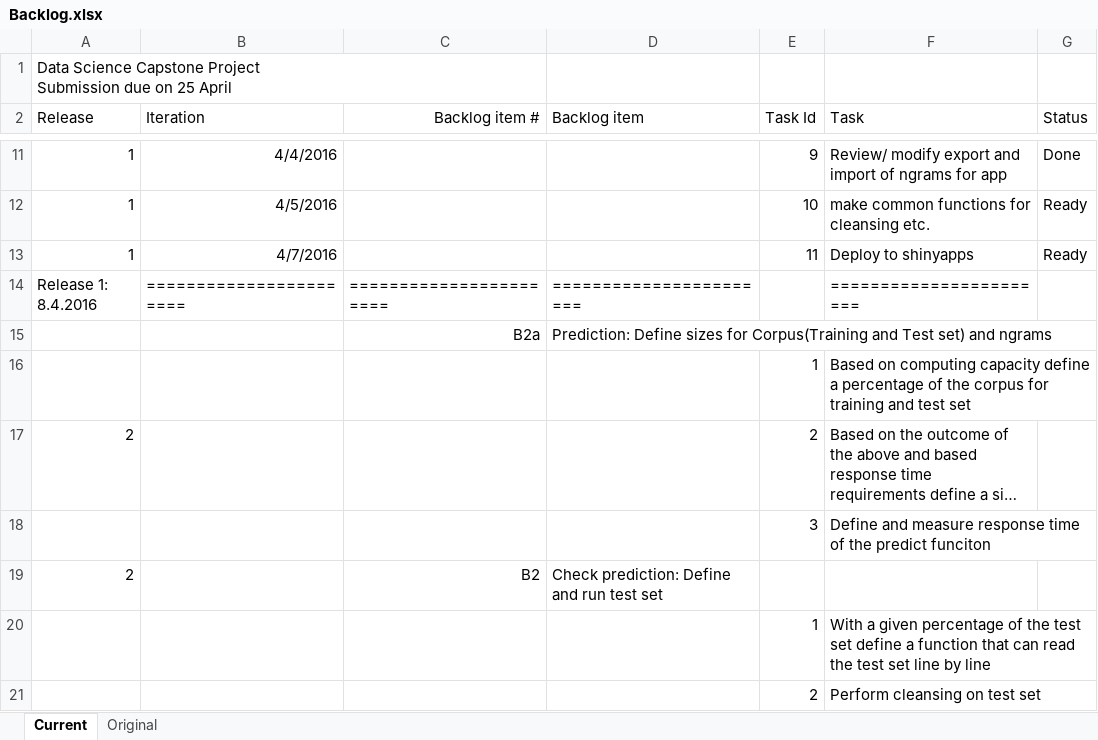
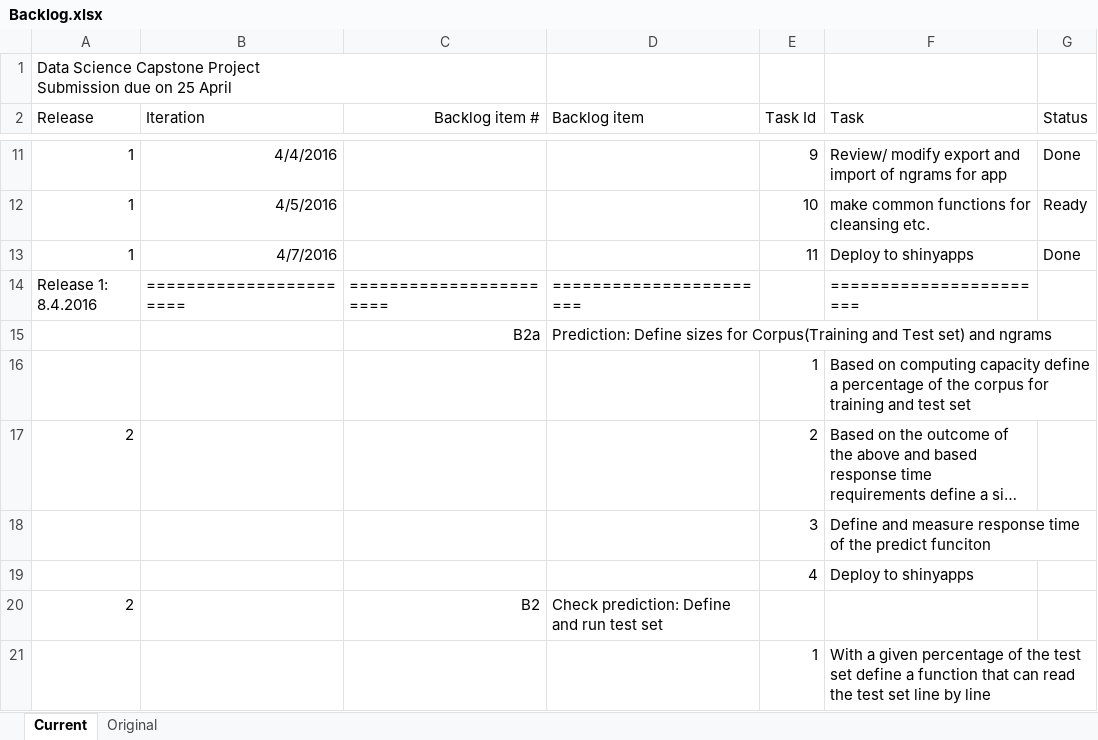
Before and after one commit to ThomasMey123/DataScienceCapStone, an Excel workbook: Backlog.xlsx, sheet Current, drawn as a sheet; only a part is shown, gaps mark what is left out; the shorter side is filled out with more unchanged rows; long unchanged cells end in …; values as stored, in another font and other column widths than the file's, no borders; the diff names each change by its address in the sheet, - before the commit and + after, or states it on an @@ line.

```diff
--- a/Backlog.xlsx (sheet Current)
+++ b/Backlog.xlsx (sheet Current)
-G13 (Status): Ready
+G13 (Status): Done
+row 19:  |  |  |  | 4 | Deploy to shinyapps
```
Also changed, not shown: 6 other files.
